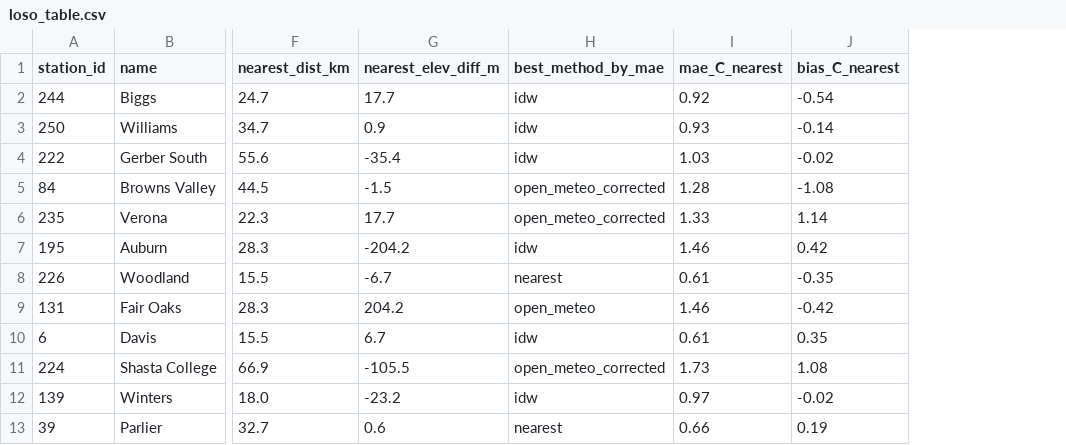
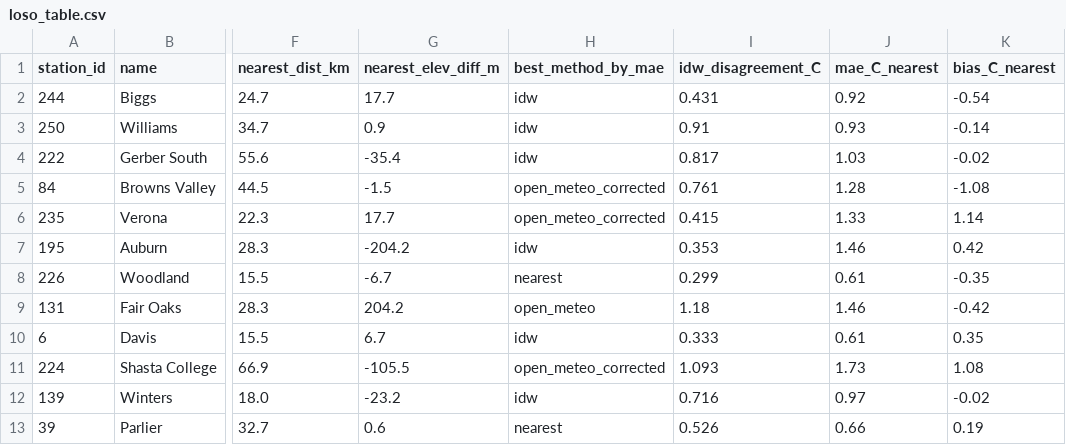
Before and after one commit to salihaaskin/Orchard, a CSV file: data/validation/loso_table.csv, drawn as a sheet; only a part is shown, gaps mark what is left out; the diff names each change by its address in the sheet, - before the commit and + after, or states it on an @@ line.

```diff
--- a/data/validation/loso_table.csv
+++ b/data/validation/loso_table.csv
+column I (idw_disagreement_C), rows 2-13: 0.431 | 0.91 | 0.817 | 0.761 | 0.415 | 0.353 | 0.299 | 1.18 | 0.333 | 1.093 | 0.716 | 0.526
```
Also changed, not shown: 5 other files.
